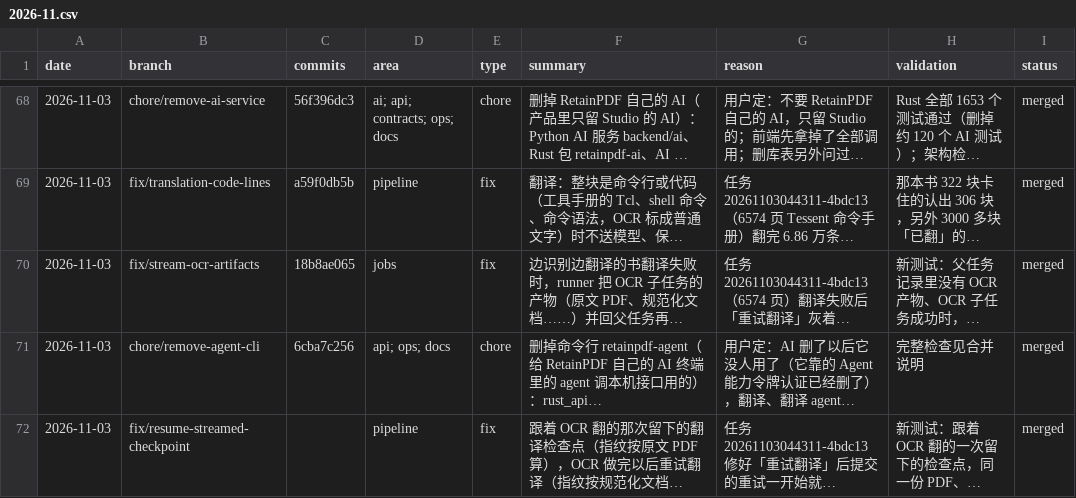
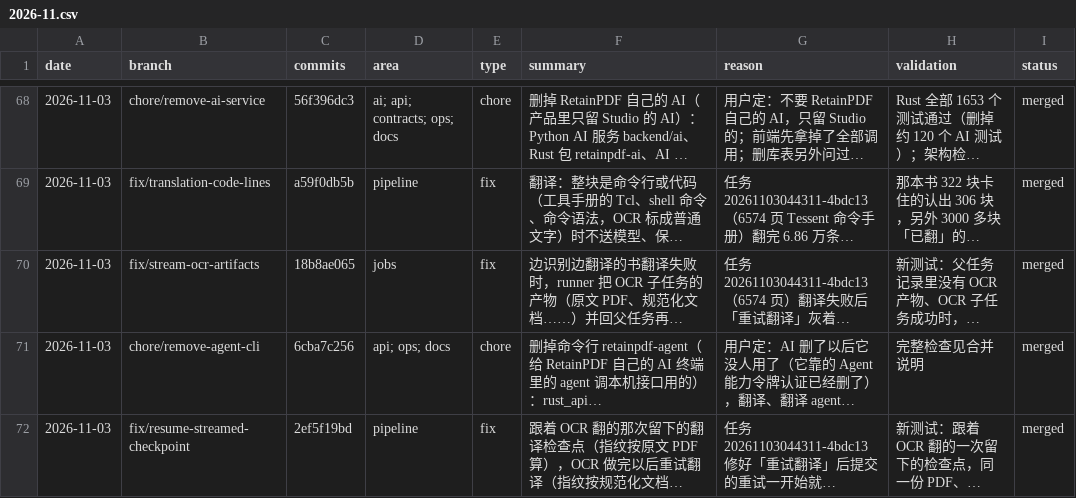
Before and after one commit to wxyhgk/retain-pdf, a CSV file: docs/ops/devlog/2026-11.csv, drawn as a sheet; only a part is shown, gaps mark what is left out; long unchanged cells end in …; the diff names each change by its address in the sheet, - before the commit and + after, or states it on an @@ line.

```diff
--- a/docs/ops/devlog/2026-11.csv
+++ b/docs/ops/devlog/2026-11.csv
-C72 (commits): (empty)
+C72 (commits): 2ef5f19bd
```
